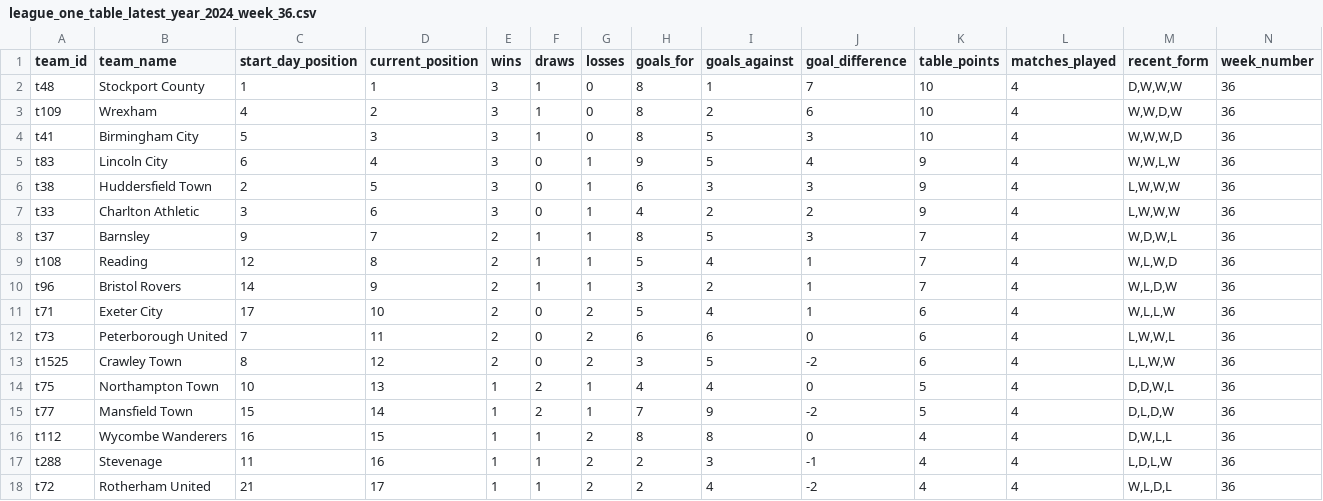
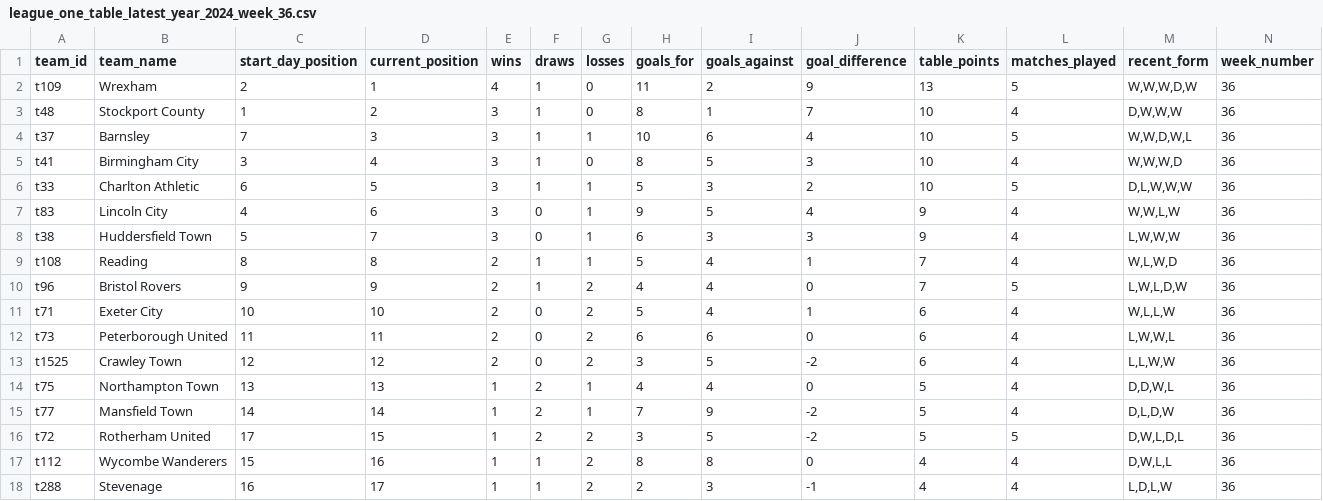
Before and after one commit to stiles/english-football-leagues, a CSV file: data/table/season_snapshots/league_one_table_latest_year_2024_week_36.csv, drawn as a sheet; only a part is shown; the diff covers the shown part only.

```diff
--- a/data/table/season_snapshots/league_one_table_latest_year_2024_week_36.csv
+++ b/data/table/season_snapshots/league_one_table_latest_year_2024_week_36.csv
@@ -1,18 +1,18 @@
 team_id,team_name,start_day_position,current_position,wins,draws,losses,goals_for,goals_against,goal_difference,table_points,matches_played,recent_form,week_number
-t48,Stockport County,1,1,3,1,0,8,1,7,10,4,"D,W,W,W",36
-t109,Wrexham,4,2,3,1,0,8,2,6,10,4,"W,W,D,W",36
-t41,Birmingham City,5,3,3,1,0,8,5,3,10,4,"W,W,W,D",36
-t83,Lincoln City,6,4,3,0,1,9,5,4,9,4,"W,W,L,W",36
-t38,Huddersfield Town,2,5,3,0,1,6,3,3,9,4,"L,W,W,W",36
-t33,Charlton Athletic,3,6,3,0,1,4,2,2,9,4,"L,W,W,W",36
-t37,Barnsley,9,7,2,1,1,8,5,3,7,4,"W,D,W,L",36
-t108,Reading,12,8,2,1,1,5,4,1,7,4,"W,L,W,D",36
-t96,Bristol Rovers,14,9,2,1,1,3,2,1,7,4,"W,L,D,W",36
-t71,Exeter City,17,10,2,0,2,5,4,1,6,4,"W,L,L,W",36
-t73,Peterborough United,7,11,2,0,2,6,6,0,6,4,"L,W,W,L",36
-t1525,Crawley Town,8,12,2,0,2,3,5,-2,6,4,"L,L,W,W",36
-t75,Northampton Town,10,13,1,2,1,4,4,0,5,4,"D,D,W,L",36
-t77,Mansfield Town,15,14,1,2,1,7,9,-2,5,4,"D,L,D,W",36
-t112,Wycombe Wanderers,16,15,1,1,2,8,8,0,4,4,"D,W,L,L",36
-t288,Stevenage,11,16,1,1,2,2,3,-1,4,4,"L,D,L,W",36
-t72,Rotherham United,21,17,1,1,2,2,4,-2,4,4,"W,L,D,L",36
+t109,Wrexham,2,1,4,1,0,11,2,9,13,5,"W,W,W,D,W",36
+t48,Stockport County,1,2,3,1,0,8,1,7,10,4,"D,W,W,W",36
+t37,Barnsley,7,3,3,1,1,10,6,4,10,5,"W,W,D,W,L",36
+t41,Birmingham City,3,4,3,1,0,8,5,3,10,4,"W,W,W,D",36
+t33,Charlton Athletic,6,5,3,1,1,5,3,2,10,5,"D,L,W,W,W",36
+t83,Lincoln City,4,6,3,0,1,9,5,4,9,4,"W,W,L,W",36
+t38,Huddersfield Town,5,7,3,0,1,6,3,3,9,4,"L,W,W,W",36
+t108,Reading,8,8,2,1,1,5,4,1,7,4,"W,L,W,D",36
+t96,Bristol Rovers,9,9,2,1,2,4,4,0,7,5,"L,W,L,D,W",36
+t71,Exeter City,10,10,2,0,2,5,4,1,6,4,"W,L,L,W",36
+t73,Peterborough United,11,11,2,0,2,6,6,0,6,4,"L,W,W,L",36
+t1525,Crawley Town,12,12,2,0,2,3,5,-2,6,4,"L,L,W,W",36
+t75,Northampton Town,13,13,1,2,1,4,4,0,5,4,"D,D,W,L",36
+t77,Mansfield Town,14,14,1,2,1,7,9,-2,5,4,"D,L,D,W",36
+t72,Rotherham United,17,15,1,2,2,3,5,-2,5,5,"D,W,L,D,L",36
+t112,Wycombe Wanderers,15,16,1,1,2,8,8,0,4,4,"D,W,L,L",36
+t288,Stevenage,16,17,1,1,2,2,3,-1,4,4,"L,D,L,W",36
```
Also changed, not shown: 1 added row, 1 removed row and 5 edited cells elsewhere in this file, data/table/season_snapshots/epl_table_latest_year_2024_week_36.csv, 6 other files.
